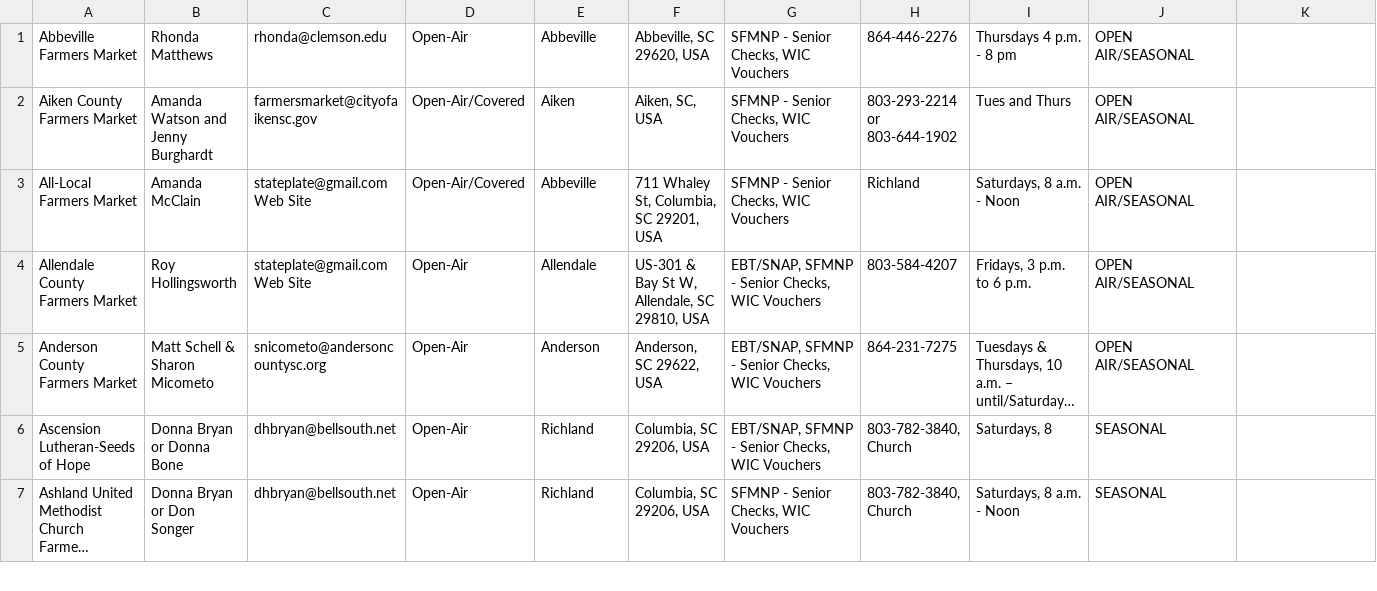
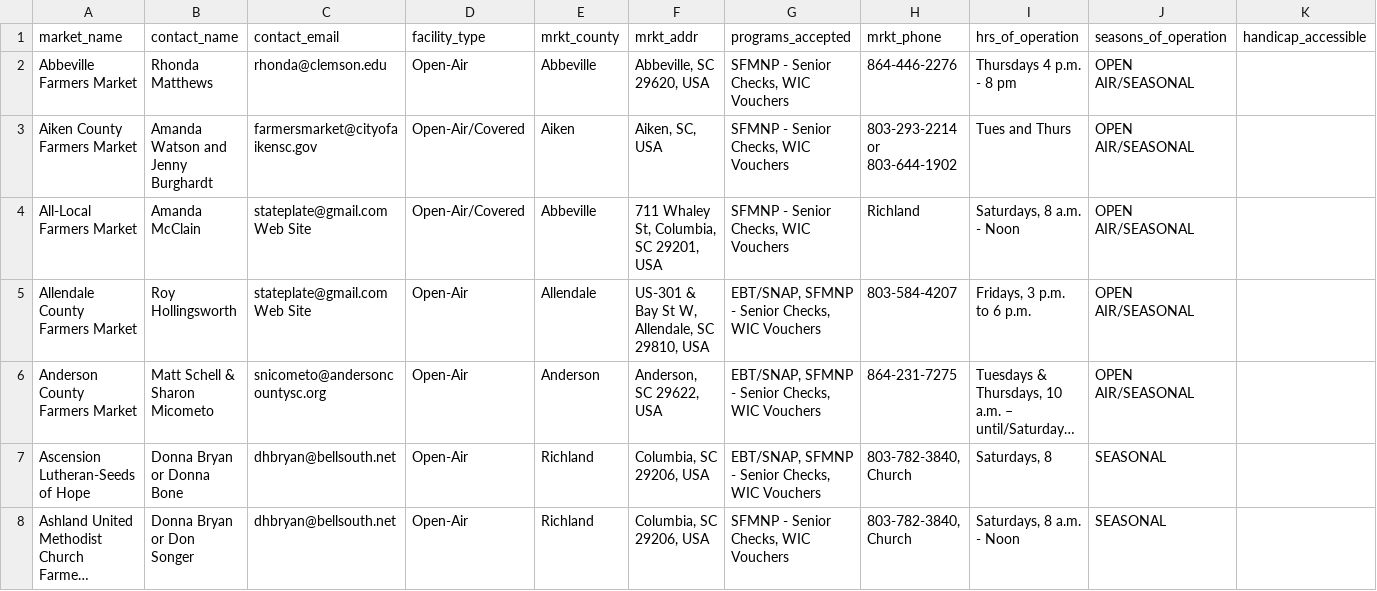
Before and after one commit to dhcrain/FatHen, a CSV file: scraper/sc_farmers_markets.csv (was scrapper/sc_farmers_markets.csv), drawn as a sheet; only a part is shown; long unchanged cells end in …; rows hold the shown columns only; the diff names each change by its address in the sheet, - before the commit and + after, or states it on an @@ line.

```diff
--- a/scrapper/sc_farmers_markets.csv
+++ b/scraper/sc_farmers_markets.csv
+row 1: market_name | contact_name | contact_email | facility_type | mrkt_county | mrkt_addr | programs_accepted | mrkt_phone | hrs_of_operation | seasons_of_operation | handicap_accessible
```
Also changed, not shown: 1 other file.
